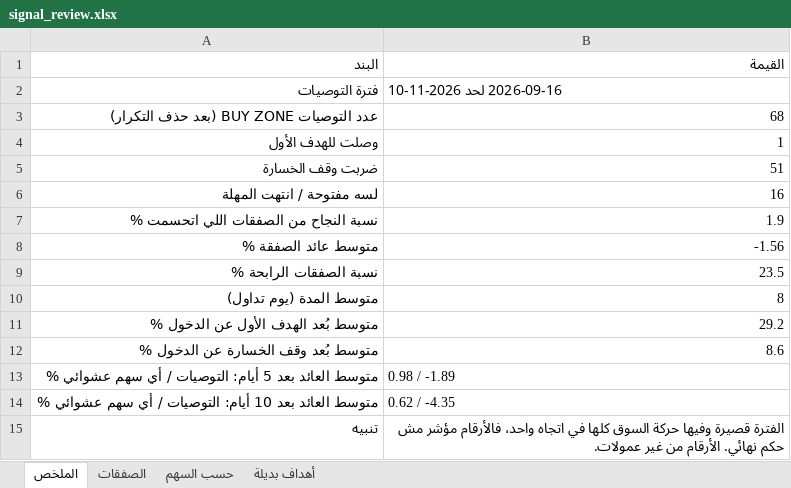
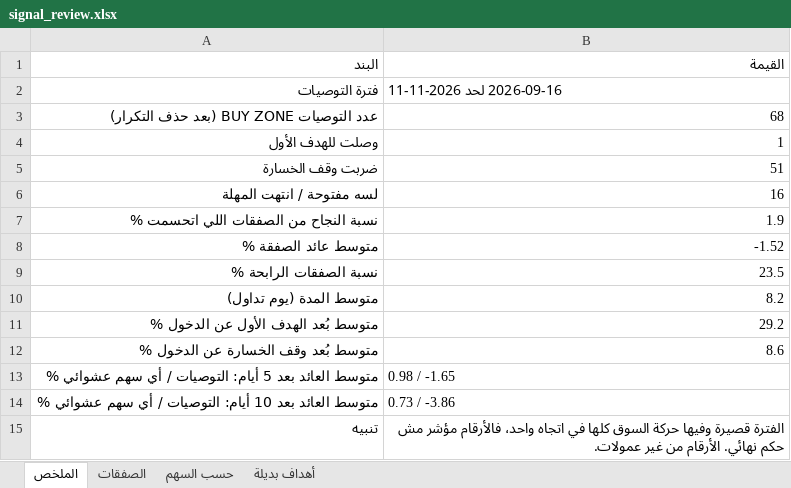
Before and after one commit to muhammadkamel900-bit/egx-data, an Excel workbook: data/signal_review.xlsx, sheet الملخص, drawn as a sheet; values as stored, in another font and other column widths than the file's, no borders; the diff names each change by its address in the sheet, - before the commit and + after, or states it on an @@ line.

```diff
--- a/data/signal_review.xlsx (sheet الملخص)
+++ b/data/signal_review.xlsx (sheet الملخص)
-B2: 2026-09-16 لحد 2026-11-10
+B2: 2026-09-16 لحد 2026-11-11
-B8: -1.56
+B8: -1.52
-B10: 8
+B10: 8.2
-B13: 0.98 / -1.89
+B13: 0.98 / -1.65
-B14: 0.62 / -4.35
+B14: 0.73 / -3.86
```
Also changed, not shown: sheet الصفقات, sheet حسب السهم, sheet أهداف بديلة.
